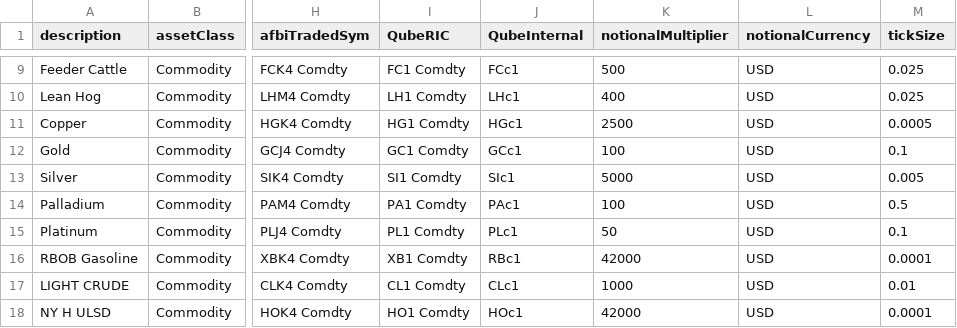
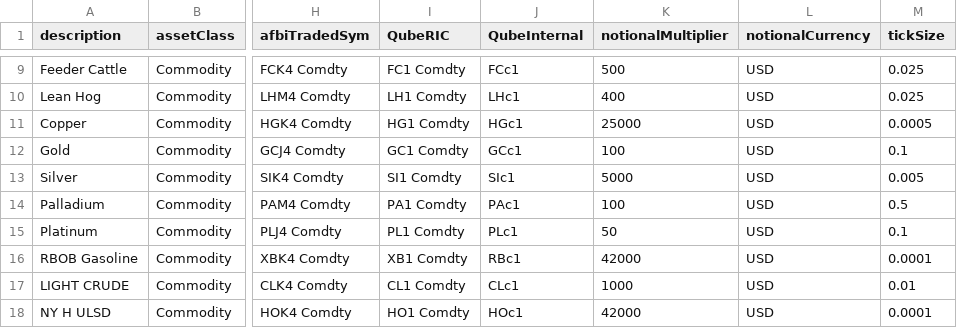
Before and after one commit to Matthew-Ramanah/csaProd, a CSV file: csaRefData.csv, drawn as a sheet; only a part is shown, gaps mark what is left out; the diff names each change by its address in the sheet, - before the commit and + after, or states it on an @@ line.

Commit message:
fixup copper refData

```diff
--- a/csaRefData.csv
+++ b/csaRefData.csv
-K11 (notionalMultiplier): 2500
+K11 (notionalMultiplier): 25000
```
Also changed, not shown: 1 other file.
